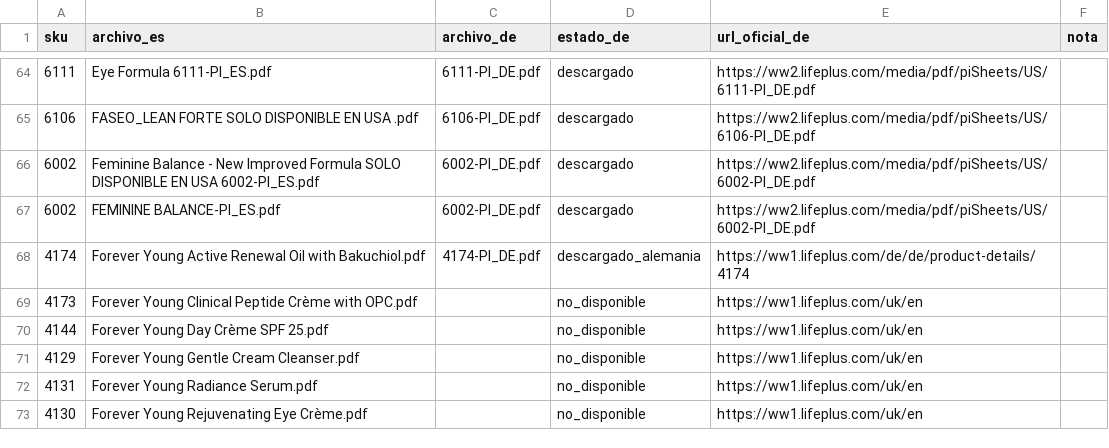
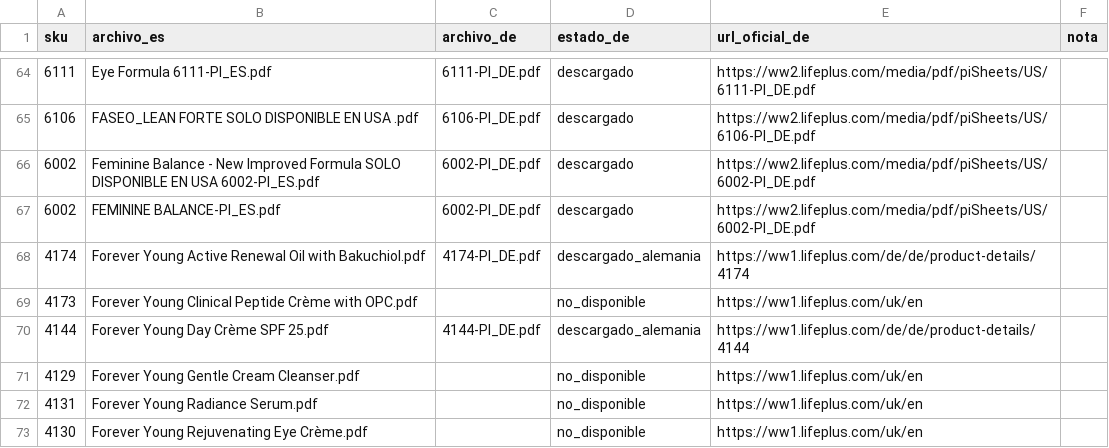
Before and after one commit to peterestelaweb/lifepluspdfch.peterestela.com, a CSV file: fichas_producto/registro_bilingue.csv, drawn as a sheet; only a part is shown, gaps mark what is left out.

Commit message:
Añadir ficha alemana de Day Crème SPF 25

```diff
--- a/fichas_producto/registro_bilingue.csv
+++ b/fichas_producto/registro_bilingue.csv
@@ -69,3 +69,3 @@
 4173,Forever Young Clinical Peptide Crème with OPC.pdf,,no_disponible,https://ww1.lifeplus.com/uk/en
-4144,Forever Young Day Crème SPF 25.pdf,,no_disponible,https://ww1.lifeplus.com/uk/en
+4144,Forever Young Day Crème SPF 25.pdf,4144-PI_DE.pdf,descargado_alemania,https://ww1.lifeplus.com/de/de/product-details/4144
 4129,Forever Young Gentle Cream Cleanser.pdf,,no_disponible,https://ww1.lifeplus.com/uk/en
```
Also changed, not shown: 7 other files.
